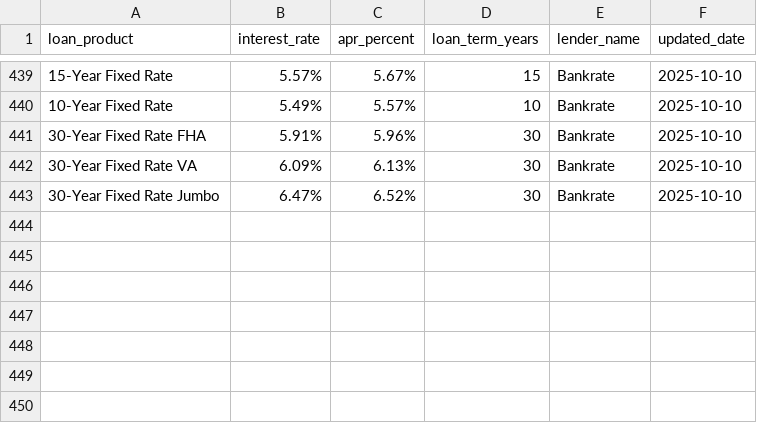
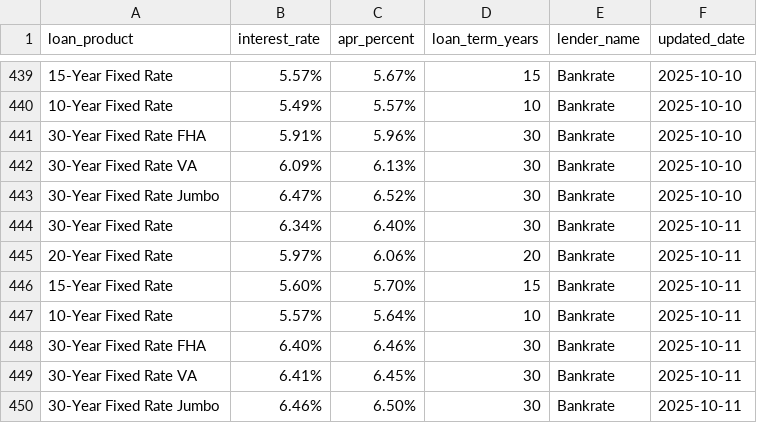
Before and after one commit to sanjana894/web_scraper, a CSV file: loanrates/spiders/data/bankrates.csv, drawn as a sheet; only a part is shown, gaps mark what is left out.

```diff
--- a/loanrates/spiders/data/bankrates.csv
+++ b/loanrates/spiders/data/bankrates.csv
@@ -443 +443,8 @@ loan_product,interest_rate,apr_percent,loan_term_years,lender_name,updated_date
 30-Year Fixed Rate Jumbo,6.47%,6.52%,30,Bankrate,2025-10-10
+30-Year Fixed Rate,6.34%,6.40%,30,Bankrate,2025-10-11
+20-Year Fixed Rate,5.97%,6.06%,20,Bankrate,2025-10-11
+15-Year Fixed Rate,5.60%,5.70%,15,Bankrate,2025-10-11
+10-Year Fixed Rate,5.57%,5.64%,10,Bankrate,2025-10-11
+30-Year Fixed Rate FHA,6.40%,6.46%,30,Bankrate,2025-10-11
+30-Year Fixed Rate VA,6.41%,6.45%,30,Bankrate,2025-10-11
+30-Year Fixed Rate Jumbo,6.46%,6.50%,30,Bankrate,2025-10-11
```
Also changed, not shown: 2 other files.
